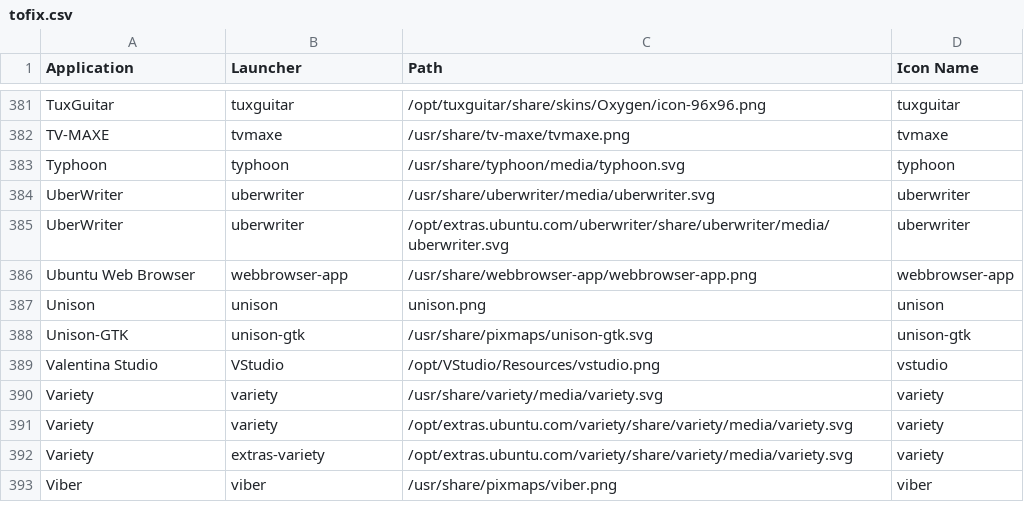
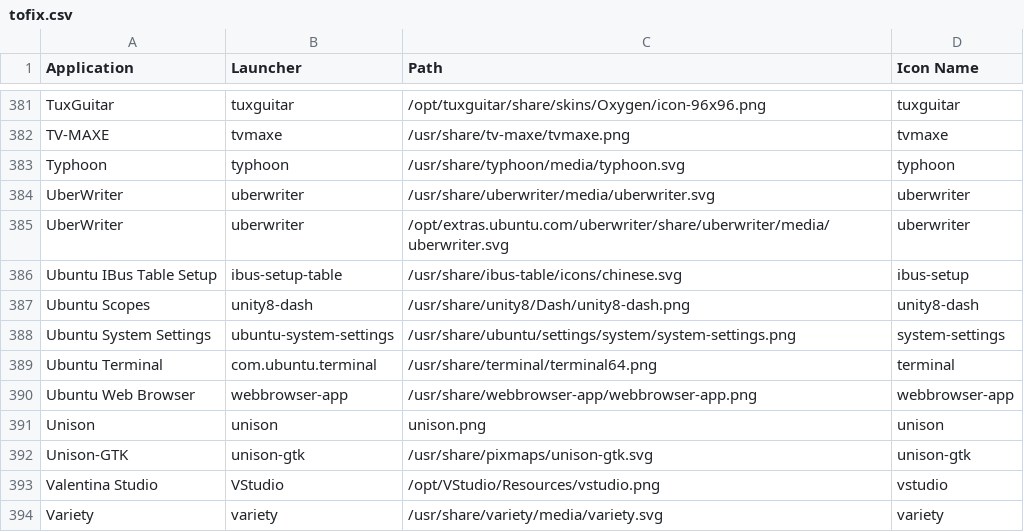
Before and after one commit to Foggalong/hardcode-fixer, a CSV file: tofix.csv, drawn as a sheet; only a part is shown, gaps mark what is left out; the shorter side is filled out with more unchanged rows; the diff names each change by its address in the sheet, - before the commit and + after, or states it on an @@ line.

Commit message:
Update tofix.csv

```diff
--- a/tofix.csv
+++ b/tofix.csv
+row 386: Ubuntu IBus Table Setup | ibus-setup-table | /usr/share/ibus-table/icons/chinese.svg | ibus-setup
+row 387: Ubuntu Scopes | unity8-dash | /usr/share/unity8/Dash/unity8-dash.png | unity8-dash
+row 388: Ubuntu System Settings | ubuntu-system-settings | /usr/share/ubuntu/settings/system/system-settings.png | system-settings
+row 389: Ubuntu Terminal | com.ubuntu.terminal | /usr/share/terminal/terminal64.png | terminal
```
